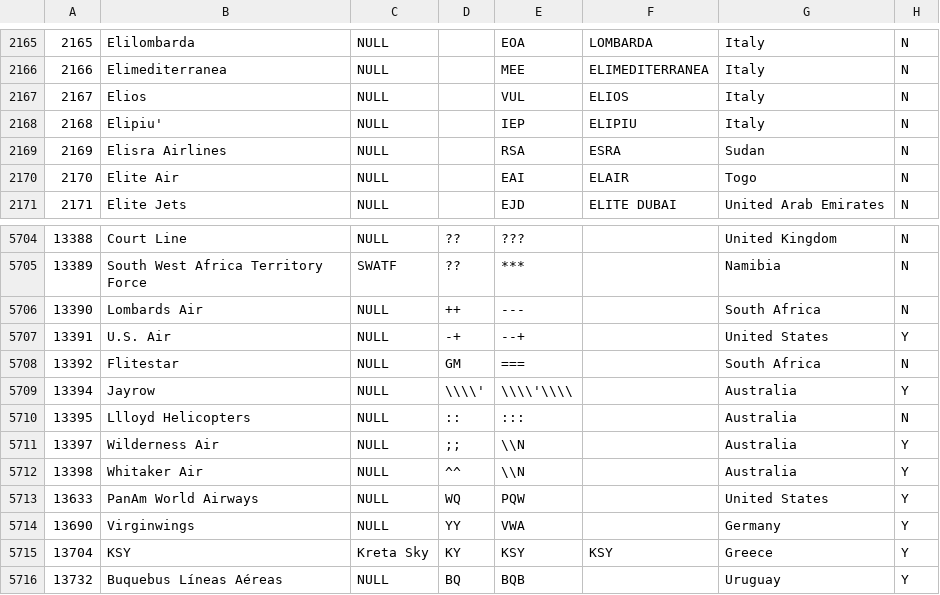
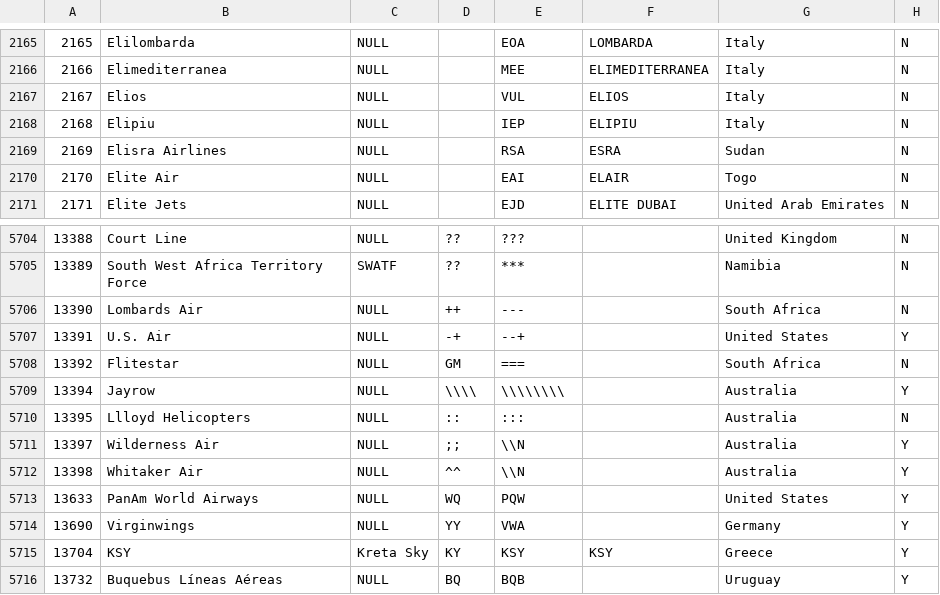
Before and after one commit to nibingcheng/sql-airplane-lab, a CSV file: airlines.csv, drawn as a sheet; only a part is shown, gaps mark what is left out.

```diff
--- a/airlines.csv
+++ b/airlines.csv
@@ -2167,3 +2167,3 @@
 2167,"Elios",NULL,"","VUL","ELIOS","Italy","N"
-2168,"Elipiu'",NULL,"","IEP","ELIPIU","Italy","N"
+2168,"Elipiu",NULL,"","IEP","ELIPIU","Italy","N"
 2169,"Elisra Airlines",NULL,"","RSA","ESRA","Sudan","N"
@@ -5708,3 +5708,3 @@
 13392,"Flitestar",NULL,"GM","===","","South Africa","N"
-13394,"Jayrow",NULL,"\\\\'","\\\\'\\\\","","Australia","Y"
+13394,"Jayrow",NULL,"\\\\","\\\\\\\\","","Australia","Y"
 13395,"Llloyd Helicopters",NULL,"::",":::","","Australia","N"
```
Also changed, not shown: airports.csv, 1 other file.
